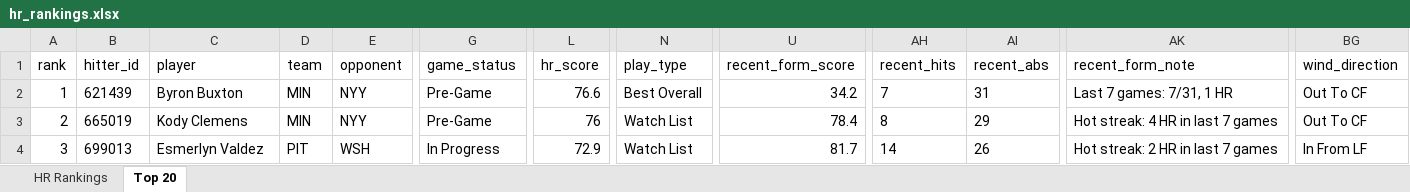
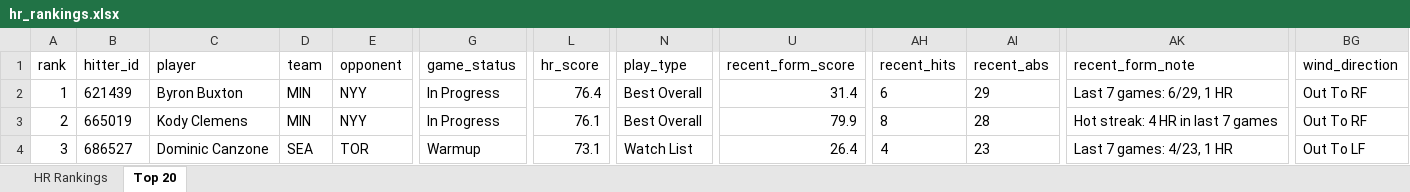
Before and after one commit to etbell28/ghost-analytics, an Excel workbook: outputs/hr_rankings.xlsx, sheet Top 20, drawn as a sheet; only a part is shown, gaps mark what is left out; values as stored, in another font and other column widths than the file's, no borders; the diff covers the shown part only; the diff names each change by its address in the sheet, - before the commit and + after, or states it on an @@ line.

```diff
--- a/outputs/hr_rankings.xlsx (sheet Top 20)
+++ b/outputs/hr_rankings.xlsx (sheet Top 20)
-G2:G3 (game_status): Pre-Game
+G2:G3 (game_status): In Progress
-L2 (hr_score): 76.6
+L2 (hr_score): 76.4
-U2 (recent_form_score): 34.2
+U2 (recent_form_score): 31.4
-AH2 (recent_hits): 7
+AH2 (recent_hits): 6
-AI2 (recent_abs): 31
+AI2 (recent_abs): 29
-AK2 (recent_form_note): Last 7 games: 7/31, 1 HR
+AK2 (recent_form_note): Last 7 games: 6/29, 1 HR
-BG2:BG3 (wind_direction): Out To CF
+BG2:BG3 (wind_direction): Out To RF
-L3 (hr_score): 76
+L3 (hr_score): 76.1
-N3 (play_type): Watch List
+N3 (play_type): Best Overall
-U3 (recent_form_score): 78.4
+U3 (recent_form_score): 79.9
-AI3 (recent_abs): 29
+AI3 (recent_abs): 28
-B4 (hitter_id): 699013
+B4 (hitter_id): 686527
-C4 (player): Esmerlyn Valdez
+C4 (player): Dominic Canzone
-D4 (team): PIT
+D4 (team): SEA
-E4 (opponent): WSH
+E4 (opponent): TOR
-G4 (game_status): In Progress
+G4 (game_status): Warmup
-L4 (hr_score): 72.9
+L4 (hr_score): 73.1
-U4 (recent_form_score): 81.7
+U4 (recent_form_score): 26.4
-AH4 (recent_hits): 14
+AH4 (recent_hits): 4
-AI4 (recent_abs): 26
+AI4 (recent_abs): 23
-AK4 (recent_form_note): Hot streak: 2 HR in last 7 games
+AK4 (recent_form_note): Last 7 games: 4/23, 1 HR
-BG4 (wind_direction): In From LF
+BG4 (wind_direction): Out To LF
```
Also changed, not shown: 3 added rows, 3 removed rows and 380 edited cells elsewhere in this sheet, sheet HR Rankings, outputs/daily/hr_rankings_2026-07-04.xlsx, 8 other files.
